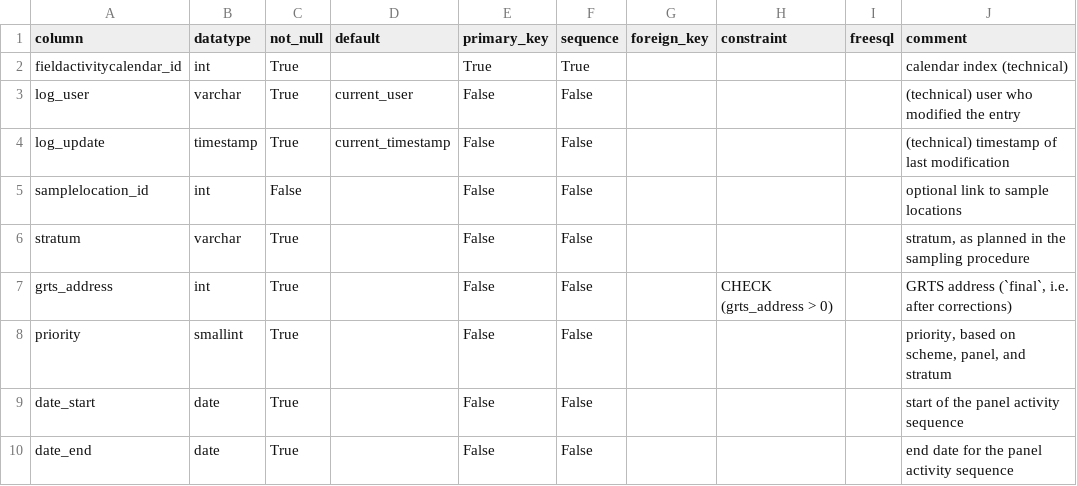
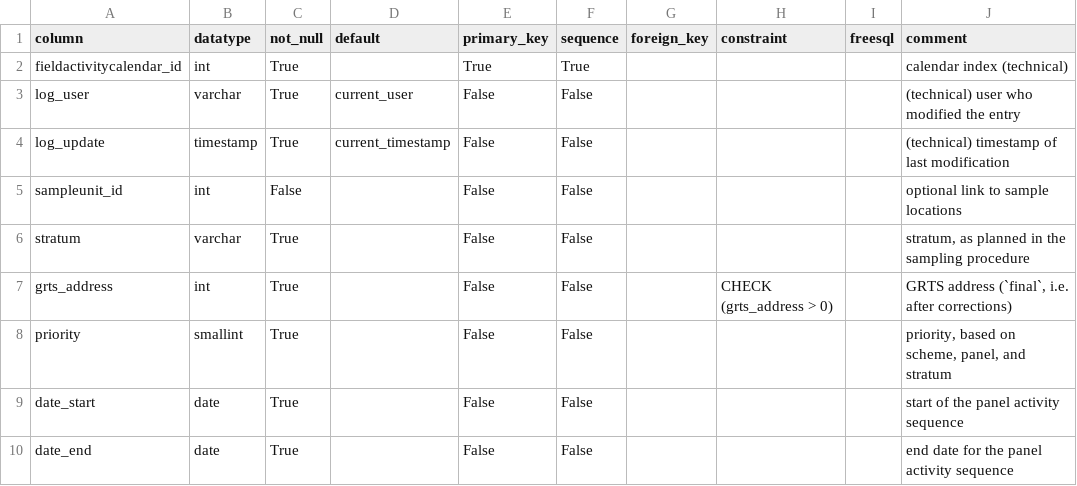
Before and after one commit to inbo/n2khab-mne-monitoring, a CSV file: 900_database_organization/loceval_db_structure/FieldActivityCalendar.csv, drawn as a sheet; only a part is shown.

```diff
--- a/900_database_organization/loceval_db_structure/FieldActivityCalendar.csv
+++ b/900_database_organization/loceval_db_structure/FieldActivityCalendar.csv
@@ -4,3 +4,3 @@ log_user,varchar,True,current_user,False,False,,,,(technical) user who modified
 log_update,timestamp,True,current_timestamp,False,False,,,,(technical) timestamp of last modification
-samplelocation_id,int,False,,False,False,,,,optional link to sample locations
+sampleunit_id,int,False,,False,False,,,,optional link to sample locations
 stratum,varchar,True,,False,False,,,,"stratum, as planned in the sampling procedure"
```
Also changed, not shown: 900_database_organization/loceval_db_structure/EXPOST.csv, 900_database_organization/loceval_db_structure/GroupedActivities.csv, 18 other files.
